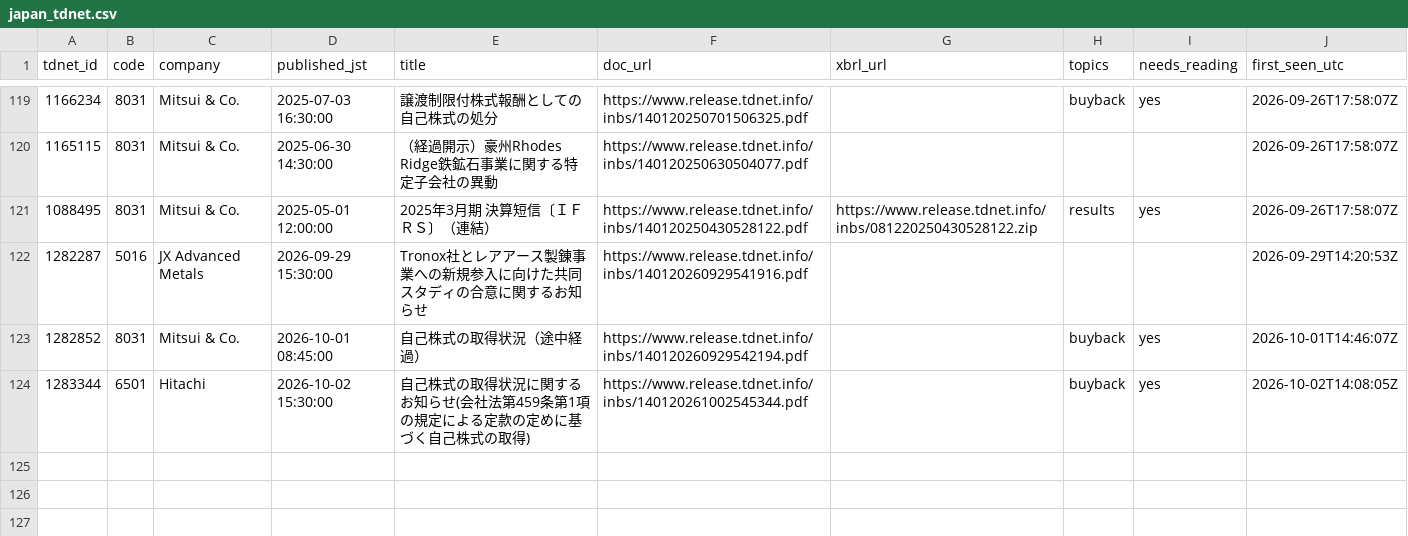
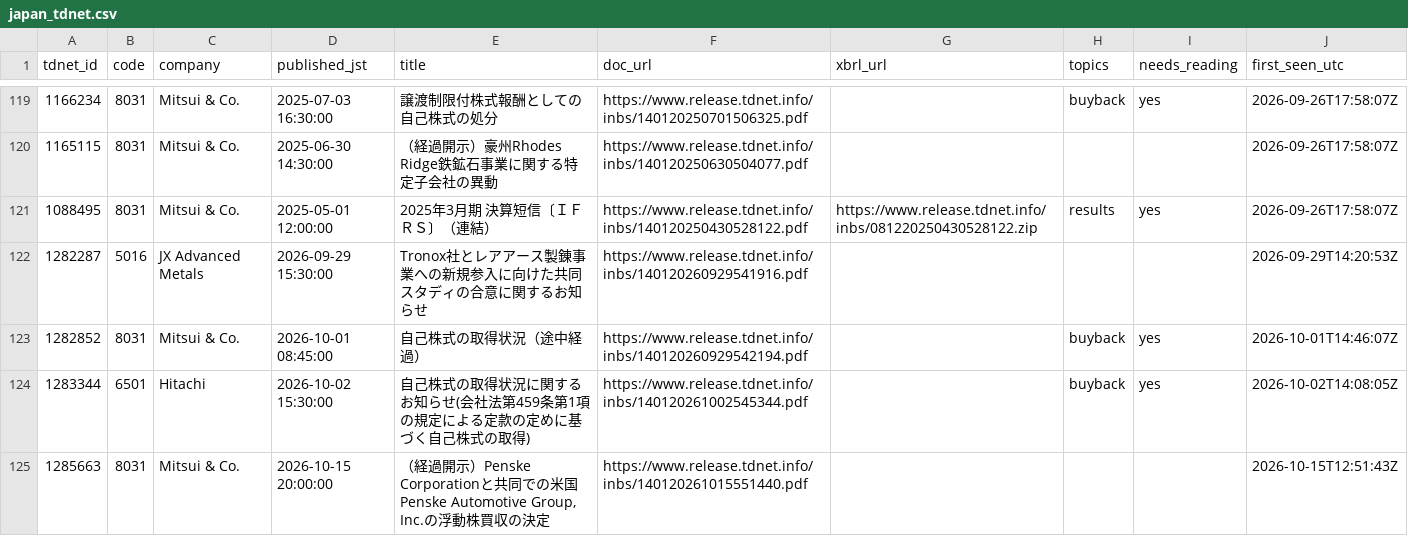
Before and after one commit to Jim-Lohse/investment-lab, a CSV file: data/filings/japan_tdnet.csv, drawn as a sheet; only a part is shown, gaps mark what is left out.

```diff
--- a/data/filings/japan_tdnet.csv
+++ b/data/filings/japan_tdnet.csv
@@ -124 +124,2 @@ tdnet_id,code,company,published_jst,title,doc_url,xbrl_url,topics,needs_reading,
 1283344,6501,Hitachi,2026-10-02 15:30:00,自己株式の取得状況に関するお知らせ(会社法第459条第1項の規定による定款の定めに基づく自己株式の取得),https://www.release.tdnet.info/inbs/140120261002545344.pdf,,buyback,yes,2026-10-02T14:08:05Z
+1285663,8031,Mitsui & Co.,2026-10-15 20:00:00,"（経過開示）Penske Corporationと共同での米国Penske Automotive Group, Inc.の浮動株買収の決定",https://www.release.tdnet.info/inbs/140120261015551440.pdf,,,,2026-10-15T12:51:43Z
```
Also changed, not shown: 2 other files.
